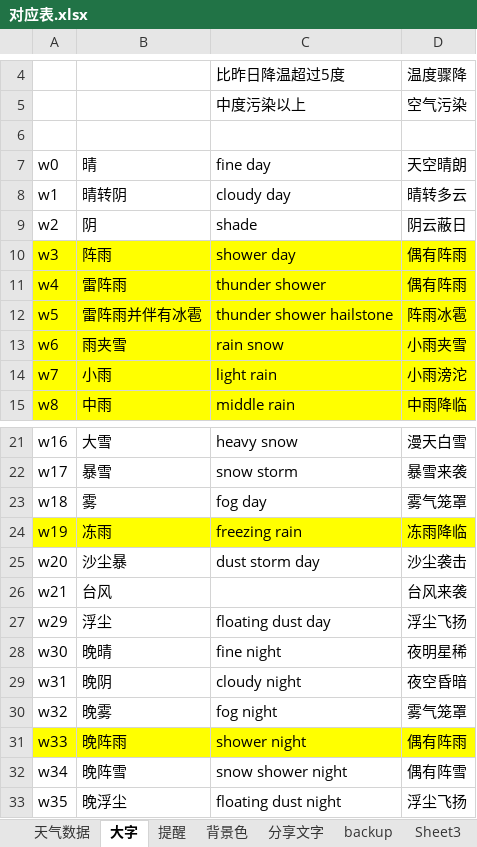
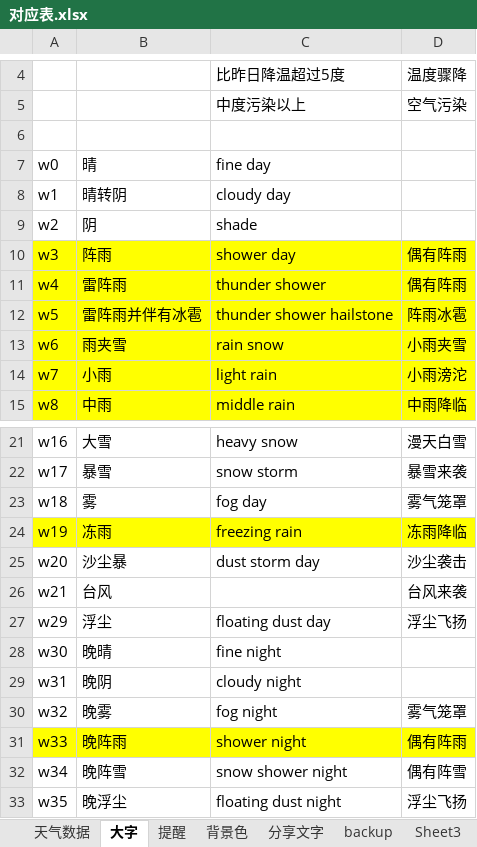
Before and after one commit to huaj12/weguan, an Excel workbook: weather_ui/对应表.xlsx, sheet 大字, drawn as a sheet; only a part is shown, gaps mark what is left out; values as stored, in another font and other column widths than the file's, no borders; the diff names each change by its address in the sheet, - before the commit and + after, or states it on an @@ line.

```diff
--- a/weather_ui/对应表.xlsx (sheet 大字)
+++ b/weather_ui/对应表.xlsx (sheet 大字)
-D7: 天空晴朗
+D7: (empty)
-D8: 晴转多云
+D8: (empty)
-D9: 阴云蔽日
+D9: (empty)
-D28: 夜明星稀
+D28: (empty)
-D29: 夜空昏暗
+D29: (empty)
```
